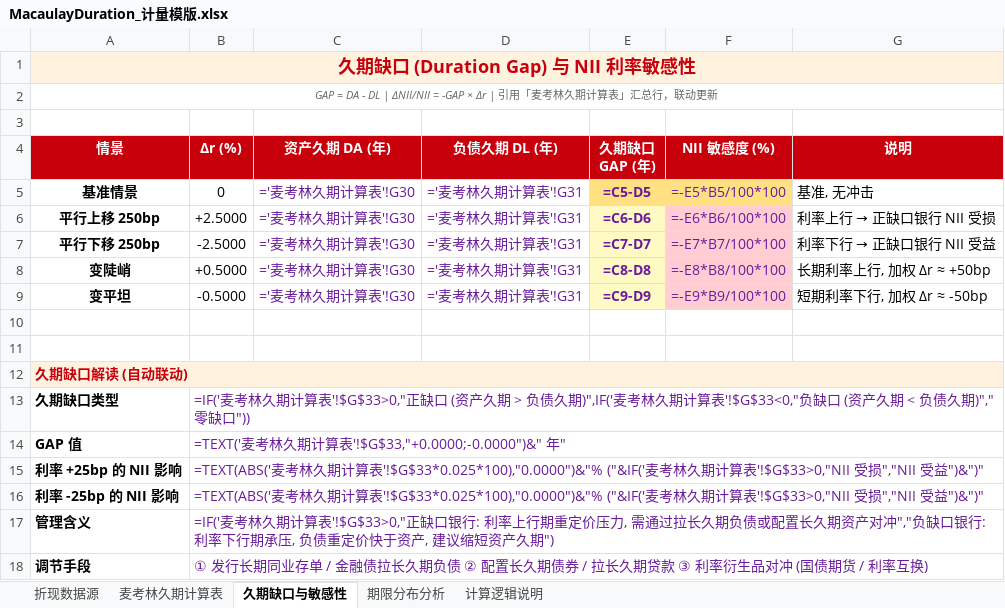
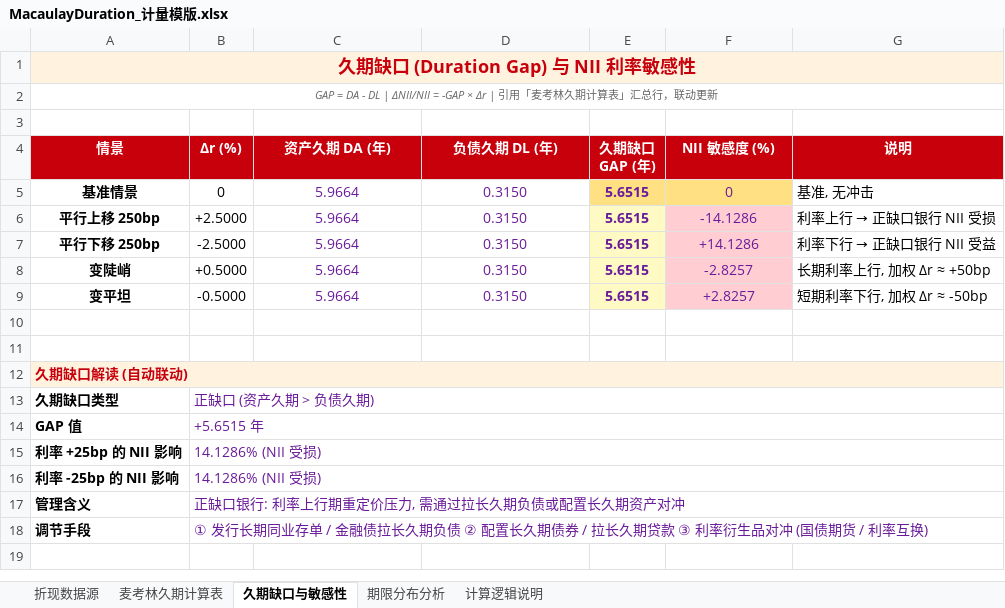
Before and after one commit to ZhangHanghang123/PRCP, an Excel workbook: docs/v2/MacaulayDuration_计量模版.xlsx, sheet 久期缺口与敏感性, drawn as a sheet; values as stored, in another font and other column widths than the file's, no borders; formulas without a stored value are shown as written; the diff names each change by its address in the sheet, - before the commit and + after, or states it on an @@ line.

```diff
--- a/docs/v2/MacaulayDuration_计量模版.xlsx (sheet 久期缺口与敏感性)
+++ b/docs/v2/MacaulayDuration_计量模版.xlsx (sheet 久期缺口与敏感性)
-C5:C9 (资产久期 DA (年)): ='麦考林久期计算表'!G30
+C5:C9 (资产久期 DA (年)): 5.9664
-D5:D9 (负债久期 DL (年)): ='麦考林久期计算表'!G31
+D5:D9 (负债久期 DL (年)): 0.3150
-E5 (久期缺口 GAP (年)): =C5-D5
+E5 (久期缺口 GAP (年)): 5.6515
-F5 (NII 敏感度 (%)): =-E5*B5/100*100
+F5 (NII 敏感度 (%)): 0
-E6 (久期缺口 GAP (年)): =C6-D6
+E6 (久期缺口 GAP (年)): 5.6515
-F6 (NII 敏感度 (%)): =-E6*B6/100*100
+F6 (NII 敏感度 (%)): -14.1286
-E7 (久期缺口 GAP (年)): =C7-D7
+E7 (久期缺口 GAP (年)): 5.6515
-F7 (NII 敏感度 (%)): =-E7*B7/100*100
+F7 (NII 敏感度 (%)): +14.1286
-E8 (久期缺口 GAP (年)): =C8-D8
+E8 (久期缺口 GAP (年)): 5.6515
-F8 (NII 敏感度 (%)): =-E8*B8/100*100
+F8 (NII 敏感度 (%)): -2.8257
-E9 (久期缺口 GAP (年)): =C9-D9
+E9 (久期缺口 GAP (年)): 5.6515
-F9 (NII 敏感度 (%)): =-E9*B9/100*100
+F9 (NII 敏感度 (%)): +2.8257
-B13 (Δr (%)): =IF('麦考林久期计算表'!$G$33>0,"正缺口 (资产久期 > 负债久期)",IF('麦考林久期计算表'!$G$33<0,"负缺口 (资产久期 < 负债久期)","零缺口"))
+B13 (Δr (%)): 正缺口 (资产久期 > 负债久期)
-B14 (Δr (%)): =TEXT('麦考林久期计算表'!$G$33,"+0.0000;-0.0000")&" 年"
+B14 (Δr (%)): +5.6515 年
-B15:B16 (Δr (%)): =TEXT(ABS('麦考林久期计算表'!$G$33*0.025*100),"0.0000")&"% ("&IF('麦考林久期计算表'!$G$33>0,"NII 受损","NII 受益")&")"
+B15:B16 (Δr (%)): 14.1286% (NII 受损)
-B17 (Δr (%)): =IF('麦考林久期计算表'!$G$33>0,"正缺口银行: 利率上行期重定价压力, 需通过拉长久期负债或配置长久期资产对冲","负缺口银行: 利率下行期承压, 负债重定价快于资产, 建议缩短资产久期")
+B17 (Δr (%)): 正缺口银行: 利率上行期重定价压力, 需通过拉长久期负债或配置长久期资产对冲
```
Also changed, not shown: sheet 期限分布分析, sheet 麦考林久期计算表, sheet 折现数据源, 18 other files.
